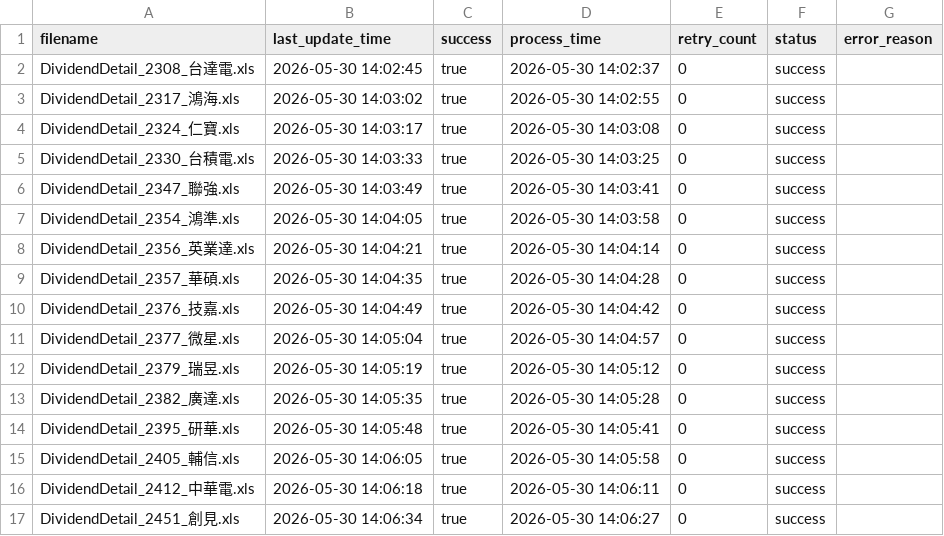
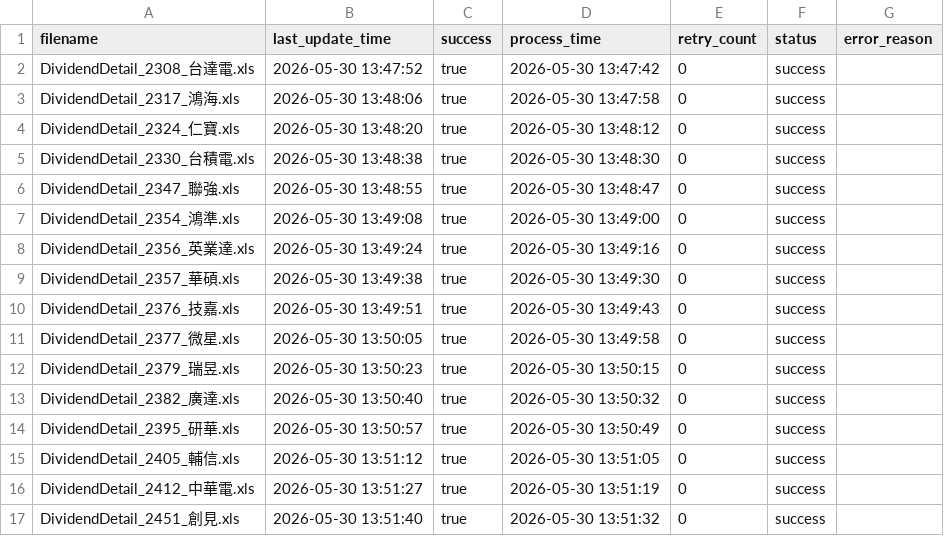
Before and after one commit to wenchiehlee-investment/Python-Actions.GoodInfo, a CSV file: DividendDetail/download_results.csv, drawn as a sheet; only a part is shown; the diff covers the shown part only.

```diff
--- a/DividendDetail/download_results.csv
+++ b/DividendDetail/download_results.csv
@@ -1,17 +1,17 @@
 filename,last_update_time,success,process_time,retry_count,status,error_reason
-DividendDetail_2308_台達電.xls,2026-05-30 14:02:45,true,2026-05-30 14:02:37,0,success,
-DividendDetail_2317_鴻海.xls,2026-05-30 14:03:02,true,2026-05-30 14:02:55,0,success,
-DividendDetail_2324_仁寶.xls,2026-05-30 14:03:17,true,2026-05-30 14:03:08,0,success,
-DividendDetail_2330_台積電.xls,2026-05-30 14:03:33,true,2026-05-30 14:03:25,0,success,
-DividendDetail_2347_聯強.xls,2026-05-30 14:03:49,true,2026-05-30 14:03:41,0,success,
-DividendDetail_2354_鴻準.xls,2026-05-30 14:04:05,true,2026-05-30 14:03:58,0,success,
-DividendDetail_2356_英業達.xls,2026-05-30 14:04:21,true,2026-05-30 14:04:14,0,success,
-DividendDetail_2357_華碩.xls,2026-05-30 14:04:35,true,2026-05-30 14:04:28,0,success,
-DividendDetail_2376_技嘉.xls,2026-05-30 14:04:49,true,2026-05-30 14:04:42,0,success,
-DividendDetail_2377_微星.xls,2026-05-30 14:05:04,true,2026-05-30 14:04:57,0,success,
-DividendDetail_2379_瑞昱.xls,2026-05-30 14:05:19,true,2026-05-30 14:05:12,0,success,
-DividendDetail_2382_廣達.xls,2026-05-30 14:05:35,true,2026-05-30 14:05:28,0,success,
-DividendDetail_2395_研華.xls,2026-05-30 14:05:48,true,2026-05-30 14:05:41,0,success,
-DividendDetail_2405_輔信.xls,2026-05-30 14:06:05,true,2026-05-30 14:05:58,0,success,
-DividendDetail_2412_中華電.xls,2026-05-30 14:06:18,true,2026-05-30 14:06:11,0,success,
-DividendDetail_2451_創見.xls,2026-05-30 14:06:34,true,2026-05-30 14:06:27,0,success,
+DividendDetail_2308_台達電.xls,2026-05-30 13:47:52,true,2026-05-30 13:47:42,0,success,
+DividendDetail_2317_鴻海.xls,2026-05-30 13:48:06,true,2026-05-30 13:47:58,0,success,
+DividendDetail_2324_仁寶.xls,2026-05-30 13:48:20,true,2026-05-30 13:48:12,0,success,
+DividendDetail_2330_台積電.xls,2026-05-30 13:48:38,true,2026-05-30 13:48:30,0,success,
+DividendDetail_2347_聯強.xls,2026-05-30 13:48:55,true,2026-05-30 13:48:47,0,success,
+DividendDetail_2354_鴻準.xls,2026-05-30 13:49:08,true,2026-05-30 13:49:00,0,success,
+DividendDetail_2356_英業達.xls,2026-05-30 13:49:24,true,2026-05-30 13:49:16,0,success,
+DividendDetail_2357_華碩.xls,2026-05-30 13:49:38,true,2026-05-30 13:49:30,0,success,
+DividendDetail_2376_技嘉.xls,2026-05-30 13:49:51,true,2026-05-30 13:49:43,0,success,
+DividendDetail_2377_微星.xls,2026-05-30 13:50:05,true,2026-05-30 13:49:58,0,success,
+DividendDetail_2379_瑞昱.xls,2026-05-30 13:50:23,true,2026-05-30 13:50:15,0,success,
+DividendDetail_2382_廣達.xls,2026-05-30 13:50:40,true,2026-05-30 13:50:32,0,success,
+DividendDetail_2395_研華.xls,2026-05-30 13:50:57,true,2026-05-30 13:50:49,0,success,
+DividendDetail_2405_輔信.xls,2026-05-30 13:51:12,true,2026-05-30 13:51:05,0,success,
+DividendDetail_2412_中華電.xls,2026-05-30 13:51:27,true,2026-05-30 13:51:19,0,success,
+DividendDetail_2451_創見.xls,2026-05-30 13:51:40,true,2026-05-30 13:51:32,0,success,
```
Also changed, not shown: 61 edited cells elsewhere in this file.
